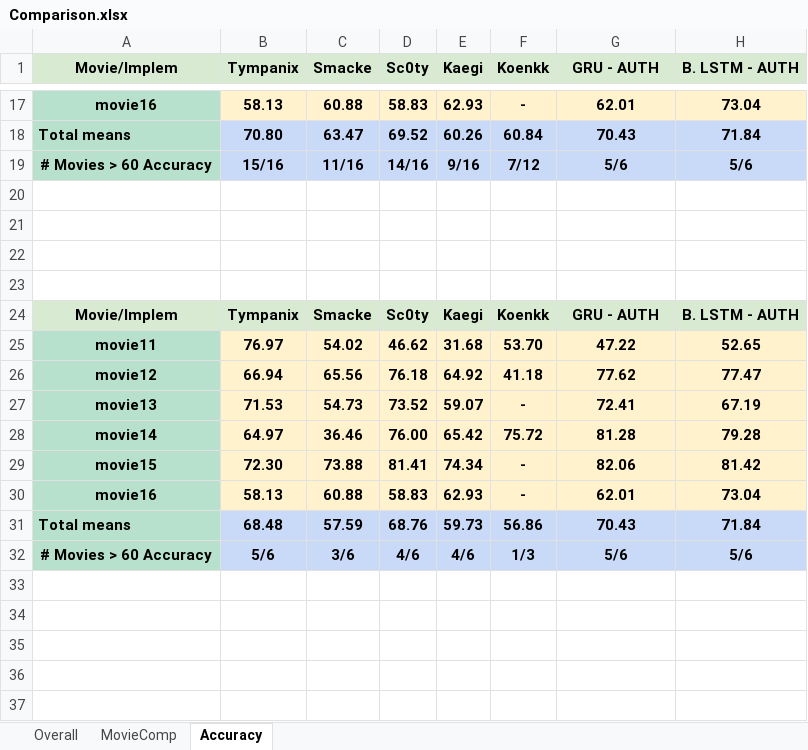
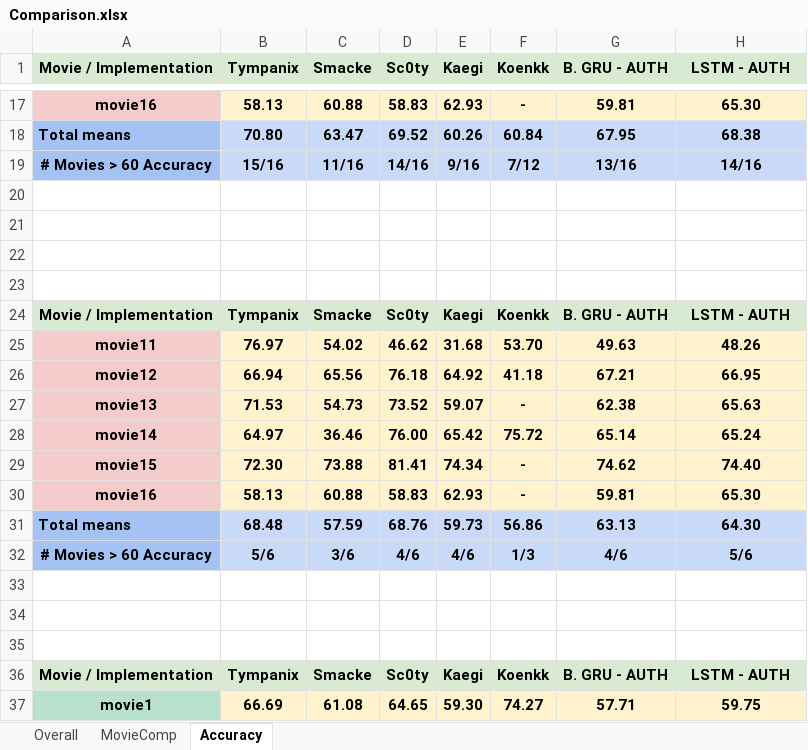
Before and after one commit to imanousar/Automatic-Subtitles-Synchronization, an Excel workbook: Results/Comparison.xlsx, sheet Accuracy, drawn as a sheet; only a part is shown, gaps mark what is left out; values as stored, in another font and other column widths than the file's, no borders; charts and pictures not drawn; the diff covers the shown part only; the diff names each change by its address in the sheet, - before the commit and + after, or states it on an @@ line.

```diff
--- a/Results/Comparison.xlsx (sheet Accuracy)
+++ b/Results/Comparison.xlsx (sheet Accuracy)
-A1: Movie/Implem
+A1: Movie / Implementation
-G1: GRU - AUTH
+G1: B. GRU - AUTH
-H1: B. LSTM - AUTH
+H1: LSTM - AUTH
-A17 fill: #B7E1CD
+A17 fill: #F4CCCC
-G17 (B. GRU - AUTH): 62.01
+G17 (B. GRU - AUTH): 59.81
-H17 (LSTM - AUTH): 73.04
+H17 (LSTM - AUTH): 65.30
-A18:A19 fill: #B7E1CD
+A18:A19 fill: #A4C2F4
-G18 (B. GRU - AUTH): 70.43
+G18 (B. GRU - AUTH): 67.95
-H18 (LSTM - AUTH): 71.84
+H18 (LSTM - AUTH): 68.38
-G19 (B. GRU - AUTH): 5/6
+G19 (B. GRU - AUTH): 13/16
-H19 (LSTM - AUTH): 5/6
+H19 (LSTM - AUTH): 14/16
-A24 (Movie / Implementation): Movie/Implem
+A24 (Movie / Implementation): Movie / Implementation
-G24 (B. GRU - AUTH): GRU - AUTH
+G24 (B. GRU - AUTH): B. GRU - AUTH
-H24 (LSTM - AUTH): B. LSTM - AUTH
+H24 (LSTM - AUTH): LSTM - AUTH
-A25:A30 fill: #B7E1CD
+A25:A30 fill: #F4CCCC
-G25 (B. GRU - AUTH): 47.22
+G25 (B. GRU - AUTH): 49.63
-H25 (LSTM - AUTH): 52.65
+H25 (LSTM - AUTH): 48.26
-G26 (B. GRU - AUTH): 77.62
+G26 (B. GRU - AUTH): 67.21
-H26 (LSTM - AUTH): 77.47
+H26 (LSTM - AUTH): 66.95
-G27 (B. GRU - AUTH): 72.41
+G27 (B. GRU - AUTH): 62.38
-H27 (LSTM - AUTH): 67.19
+H27 (LSTM - AUTH): 65.63
-G28 (B. GRU - AUTH): 81.28
+G28 (B. GRU - AUTH): 65.14
-H28 (LSTM - AUTH): 79.28
+H28 (LSTM - AUTH): 65.24
-G29 (B. GRU - AUTH): 82.06
+G29 (B. GRU - AUTH): 74.62
-H29 (LSTM - AUTH): 81.42
+H29 (LSTM - AUTH): 74.40
-G30 (B. GRU - AUTH): 62.01
+G30 (B. GRU - AUTH): 59.81
-H30 (LSTM - AUTH): 73.04
+H30 (LSTM - AUTH): 65.30
-A31:A32 fill: #B7E1CD
+A31:A32 fill: #A4C2F4
-G31 (B. GRU - AUTH): 70.43
+G31 (B. GRU - AUTH): 63.13
-H31 (LSTM - AUTH): 71.84
+H31 (LSTM - AUTH): 64.30
-G32 (B. GRU - AUTH): 5/6
+G32 (B. GRU - AUTH): 4/6
+row 33: (empty)
+row 34: (empty)
+row 35: (empty)
+row 36: Movie / Implementation | Tympanix | Smacke | Sc0ty | Kaegi | Koenkk | B. GRU - AUTH | LSTM - AUTH
+row 37: movie1 | 66.69 | 61.08 | 64.65 | 59.30 | 74.27 | 57.71 | 59.75
```
Also changed, not shown: 11 added rows, 30 edited cells and cell formats elsewhere in this sheet, sheet Overall, sheet MovieComp, charts or pictures.
